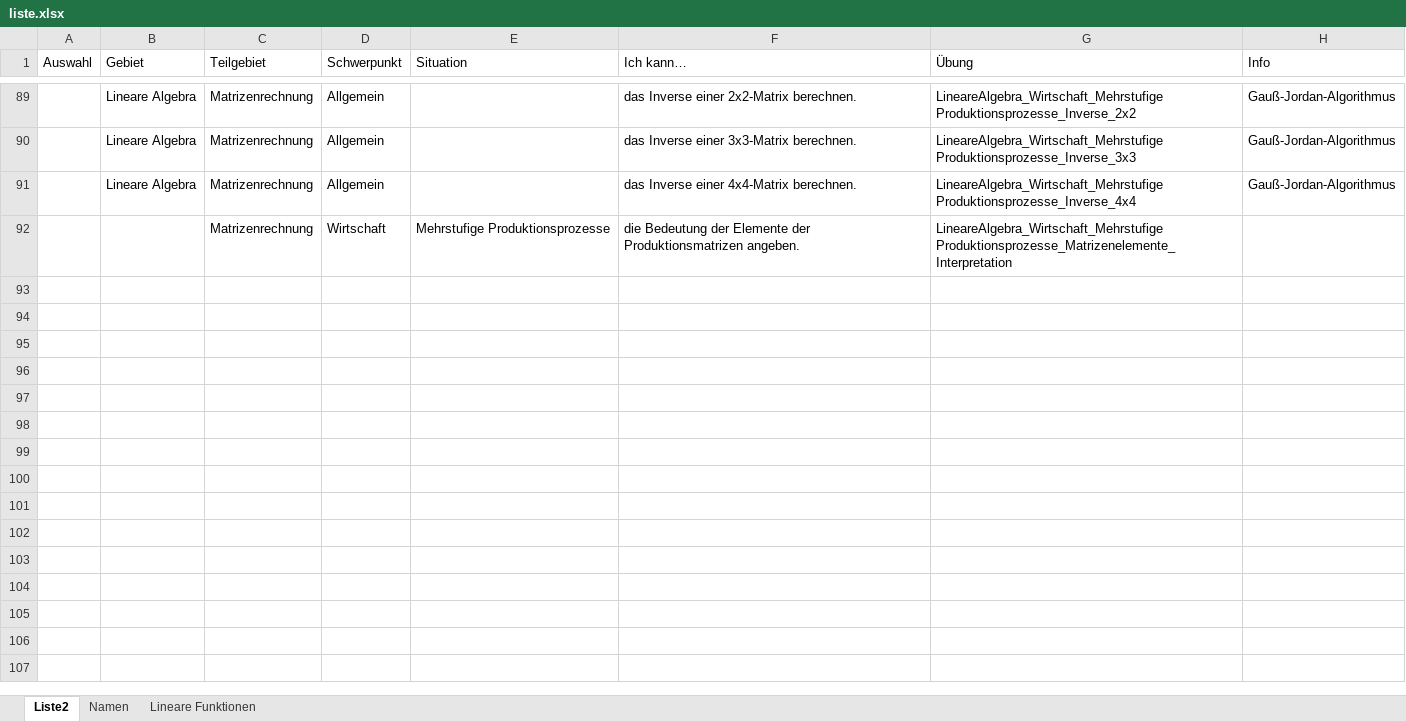
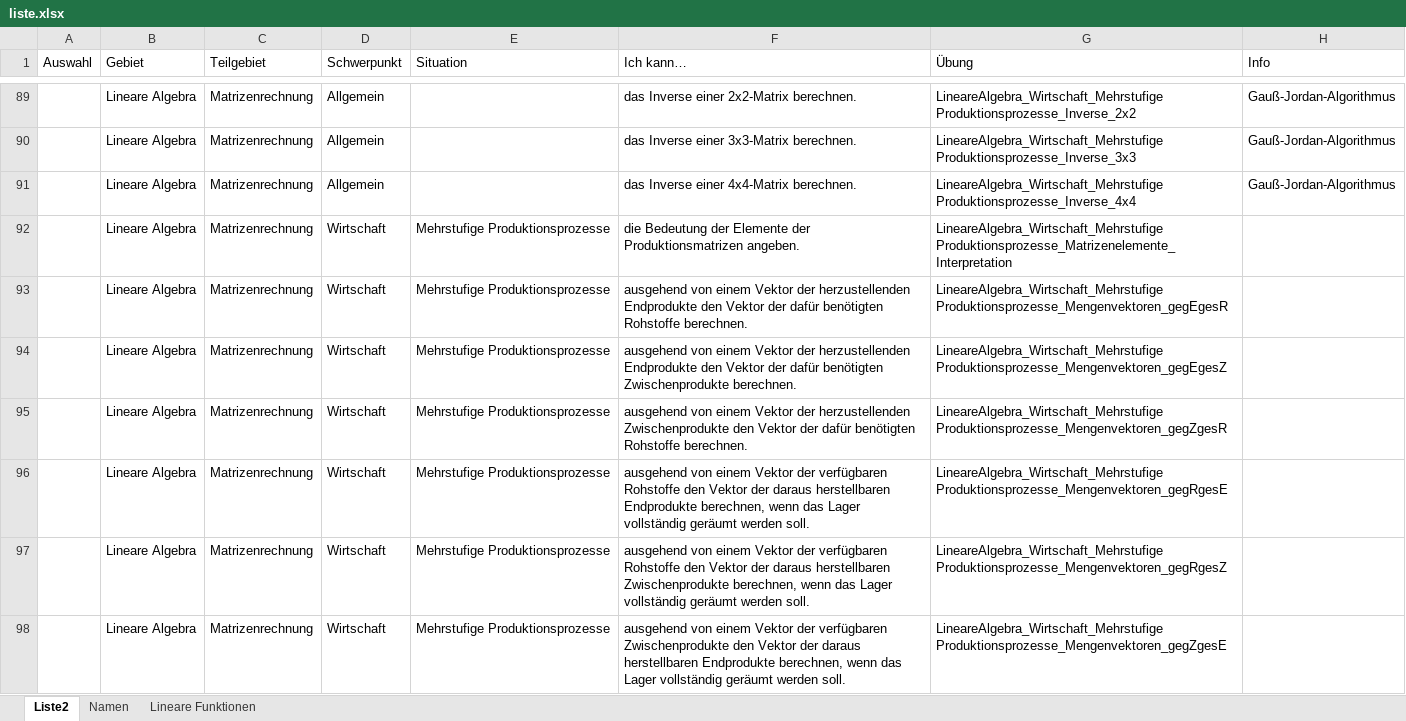
Before and after one commit to MatheDoc/digitalmath, an Excel workbook: liste.xlsx, sheet Liste2, drawn as a sheet; only a part is shown, gaps mark what is left out; values as stored, in another font and other column widths than the file's, no borders; table styles not drawn; the diff names each change by its address in the sheet, - before the commit and + after, or states it on an @@ line.

```diff
--- a/liste.xlsx (sheet Liste2)
+++ b/liste.xlsx (sheet Liste2)
-B92 (Gebiet): (empty)
+B92 (Gebiet): Lineare Algebra
+row 93:  | Lineare Algebra | Matrizenrechnung | Wirtschaft | Mehrstufige Produktionsprozesse | ausgehend von einem Vektor der herzustellenden Endprodukte den Vektor der dafür benötigten Rohstoffe berechnen. | LineareAlgebra_Wirtschaft_Mehrstufige Produktionsprozesse_Mengenvektoren_gegEgesR
+row 94:  | Lineare Algebra | Matrizenrechnung | Wirtschaft | Mehrstufige Produktionsprozesse | ausgehend von einem Vektor der herzustellenden Endprodukte den Vektor der dafür benötigten Zwischenprodukte berechnen. | LineareAlgebra_Wirtschaft_Mehrstufige Produktionsprozesse_Mengenvektoren_gegEgesZ
+row 95:  | Lineare Algebra | Matrizenrechnung | Wirtschaft | Mehrstufige Produktionsprozesse | ausgehend von einem Vektor der herzustellenden Zwischenprodukte den Vektor der dafür benötigten Rohstoffe berechnen. | LineareAlgebra_Wirtschaft_Mehrstufige Produktionsprozesse_Mengenvektoren_gegZgesR
+row 96:  | Lineare Algebra | Matrizenrechnung | Wirtschaft | Mehrstufige Produktionsprozesse | ausgehend von einem Vektor der verfügbaren Rohstoffe den Vektor der daraus herstellbaren Endprodukte berechnen, wenn das Lager vollständig geräumt werden soll. | LineareAlgebra_Wirtschaft_Mehrstufige Produktionsprozesse_Mengenvektoren_gegRgesE
+row 97:  | Lineare Algebra | Matrizenrechnung | Wirtschaft | Mehrstufige Produktionsprozesse | ausgehend von einem Vektor der verfügbaren Rohstoffe den Vektor der daraus herstellbaren Zwischenprodukte berechnen, wenn das Lager vollständig geräumt werden soll. | LineareAlgebra_Wirtschaft_Mehrstufige Produktionsprozesse_Mengenvektoren_gegRgesZ
+row 98:  | Lineare Algebra | Matrizenrechnung | Wirtschaft | Mehrstufige Produktionsprozesse | ausgehend von einem Vektor der verfügbaren Zwischenprodukte den Vektor der daraus herstellbaren Endprodukte berechnen, wenn das Lager vollständig geräumt werden soll. | LineareAlgebra_Wirtschaft_Mehrstufige Produktionsprozesse_Mengenvektoren_gegZgesE
```
Also changed, not shown: Aufgaben/Erstellung/LineareAlgebra_Wirtschaft_Mehrstufige Produktionsprozesse.xlsm, 14 other files.
